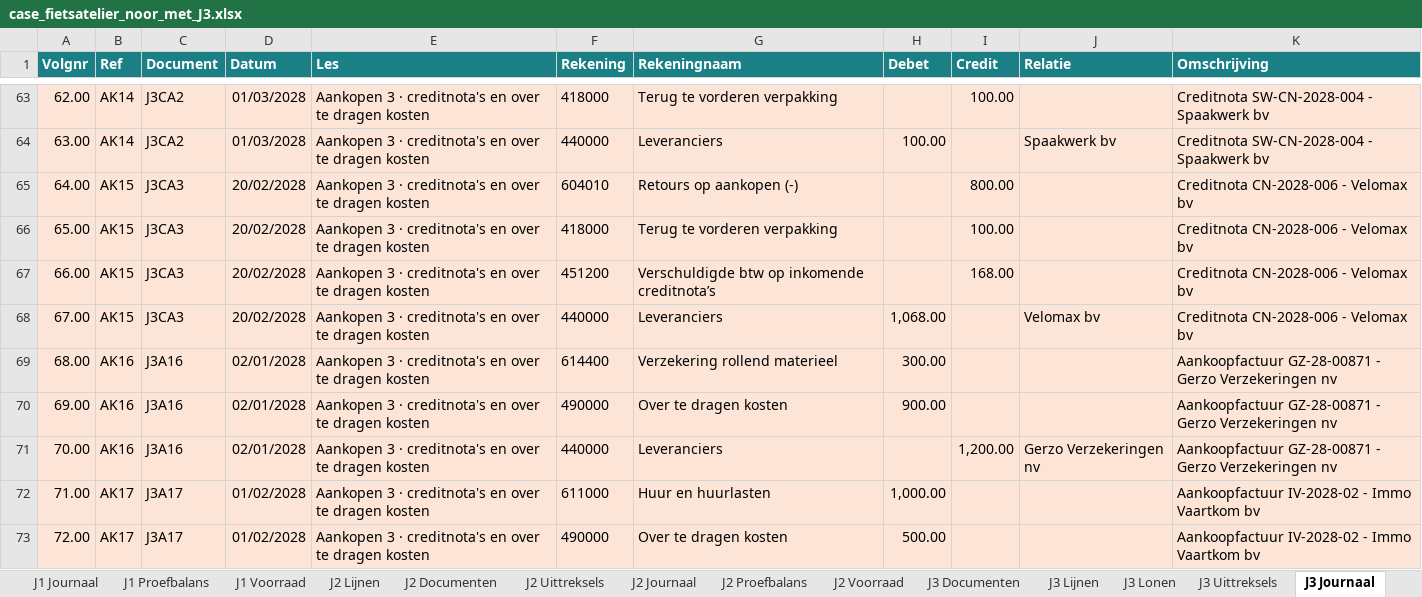
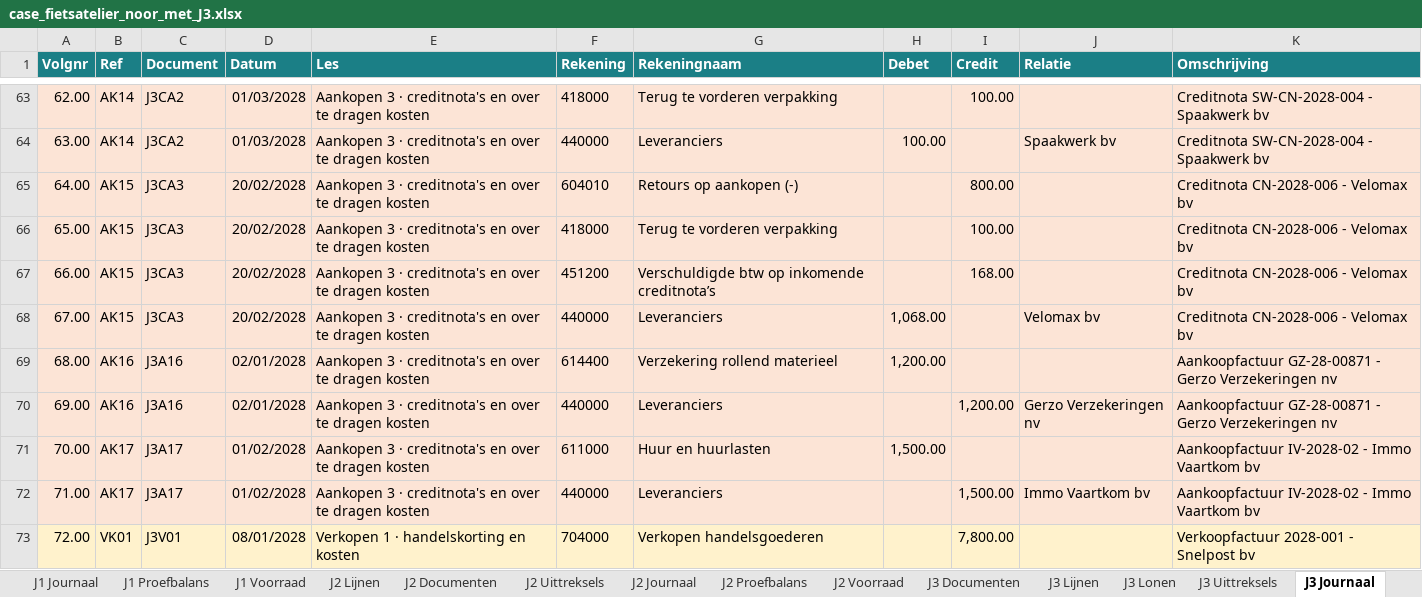
Before and after one commit to celinetytgadt/boekhouding_DeMet, an Excel workbook: hulpmiddelen/noor/case_fietsatelier_noor_met_J3.xlsx, sheet J3 Journaal, drawn as a sheet; only a part is shown, gaps mark what is left out; values as stored, in another font and other column widths than the file's, no borders; the diff covers the shown part only; the diff names each change by its address in the sheet, - before the commit and + after, or states it on an @@ line.

```diff
--- a/hulpmiddelen/noor/case_fietsatelier_noor_met_J3.xlsx (sheet J3 Journaal)
+++ b/hulpmiddelen/noor/case_fietsatelier_noor_met_J3.xlsx (sheet J3 Journaal)
-H69 (Debet): 300.00
+H69 (Debet): 1,200.00
-F70 (Rekening): 490000
+F70 (Rekening): 440000
-G70 (Rekeningnaam): Over te dragen kosten
+G70 (Rekeningnaam): Leveranciers
-H70 (Debet): 900.00
+H70 (Debet): (empty)
-I70 (Credit): (empty)
+I70 (Credit): 1,200.00
-J70 (Relatie): (empty)
+J70 (Relatie): Gerzo Verzekeringen nv
-B71 (Ref): AK16
+B71 (Ref): AK17
-C71 (Document): J3A16
+C71 (Document): J3A17
-D71 (Datum): 02/01/2028
+D71 (Datum): 01/02/2028
-F71 (Rekening): 440000
+F71 (Rekening): 611000
-G71 (Rekeningnaam): Leveranciers
+G71 (Rekeningnaam): Huur en huurlasten
-H71 (Debet): (empty)
+H71 (Debet): 1,500.00
-I71 (Credit): 1,200.00
+I71 (Credit): (empty)
-J71 (Relatie): Gerzo Verzekeringen nv
+J71 (Relatie): (empty)
-K71 (Omschrijving): Aankoopfactuur GZ-28-00871 - Gerzo Verzekeringen nv
+K71 (Omschrijving): Aankoopfactuur IV-2028-02 - Immo Vaartkom bv
-F72 (Rekening): 611000
+F72 (Rekening): 440000
-G72 (Rekeningnaam): Huur en huurlasten
+G72 (Rekeningnaam): Leveranciers
-H72 (Debet): 1,000.00
+H72 (Debet): (empty)
-I72 (Credit): (empty)
+I72 (Credit): 1,500.00
-J72 (Relatie): (empty)
+J72 (Relatie): Immo Vaartkom bv
-B73 (Ref): AK17
+B73 (Ref): VK01
-C73 (Document): J3A17
+C73 (Document): J3V01
-D73 (Datum): 01/02/2028
+D73 (Datum): 08/01/2028
-E73 (Les): Aankopen 3 · creditnota's en over te dragen kosten
+E73 (Les): Verkopen 1 · handelskorting en kosten
-F73 (Rekening): 490000
+F73 (Rekening): 704000
-G73 (Rekeningnaam): Over te dragen kosten
+G73 (Rekeningnaam): Verkopen handelsgoederen
-H73 (Debet): 500.00
+H73 (Debet): (empty)
-I73 (Credit): (empty)
+I73 (Credit): 7,800.00
-K73 (Omschrijving): Aankoopfactuur IV-2028-02 - Immo Vaartkom bv
+K73 (Omschrijving): Verkoopfactuur 2028-001 - Snelpost bv
```
Also changed, not shown: 2 added rows, 1 removed row, 1169 edited cells and cell formats elsewhere in this sheet, sheet J3 Documenten, sheet J3 Lijnen, sheet Leeswijzer, 9 other files.
